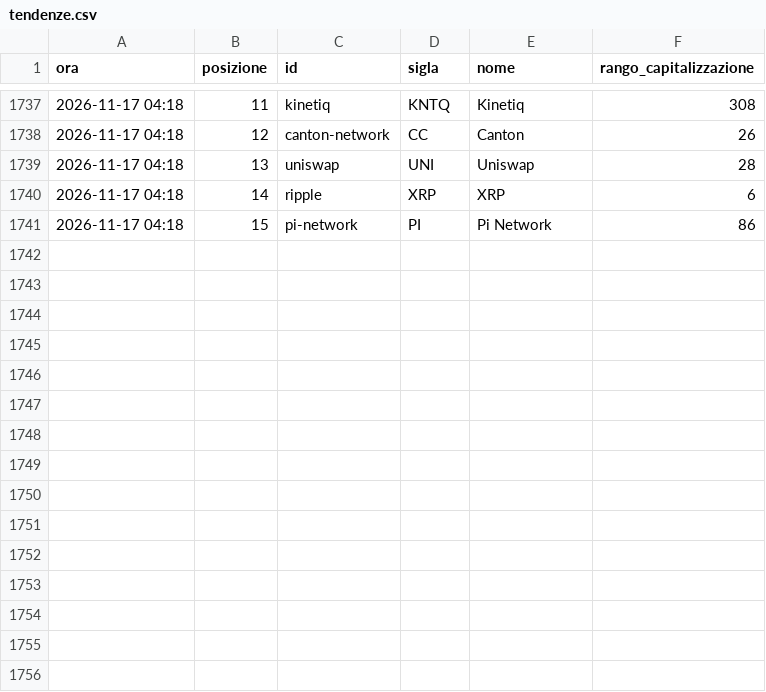
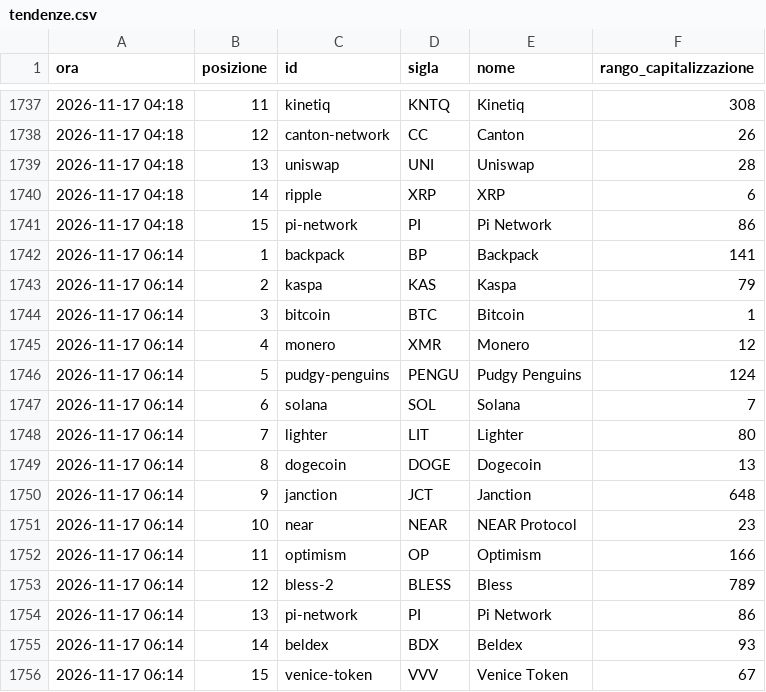
Before and after one commit to alessiobaljak/agentic_trading_system, a CSV file: research/notizie/archivio/tendenze.csv, drawn as a sheet; only a part is shown, gaps mark what is left out.

```diff
--- a/research/notizie/archivio/tendenze.csv
+++ b/research/notizie/archivio/tendenze.csv
@@ -1741 +1741,16 @@ ora,posizione,id,sigla,nome,rango_capitalizzazione
 2026-11-17 04:18,15,pi-network,PI,Pi Network,86
+2026-11-17 06:14,1,backpack,BP,Backpack,141
+2026-11-17 06:14,2,kaspa,KAS,Kaspa,79
+2026-11-17 06:14,3,bitcoin,BTC,Bitcoin,1
+2026-11-17 06:14,4,monero,XMR,Monero,12
+2026-11-17 06:14,5,pudgy-penguins,PENGU,Pudgy Penguins,124
+2026-11-17 06:14,6,solana,SOL,Solana,7
+2026-11-17 06:14,7,lighter,LIT,Lighter,80
+2026-11-17 06:14,8,dogecoin,DOGE,Dogecoin,13
+2026-11-17 06:14,9,janction,JCT,Janction,648
+2026-11-17 06:14,10,near,NEAR,NEAR Protocol,23
+2026-11-17 06:14,11,optimism,OP,Optimism,166
+2026-11-17 06:14,12,bless-2,BLESS,Bless,789
+2026-11-17 06:14,13,pi-network,PI,Pi Network,86
+2026-11-17 06:14,14,beldex,BDX,Beldex,93
+2026-11-17 06:14,15,venice-token,VVV,Venice Token,67
```
Also changed, not shown: research/notizie/archivio/giri.csv, 9 other files.
